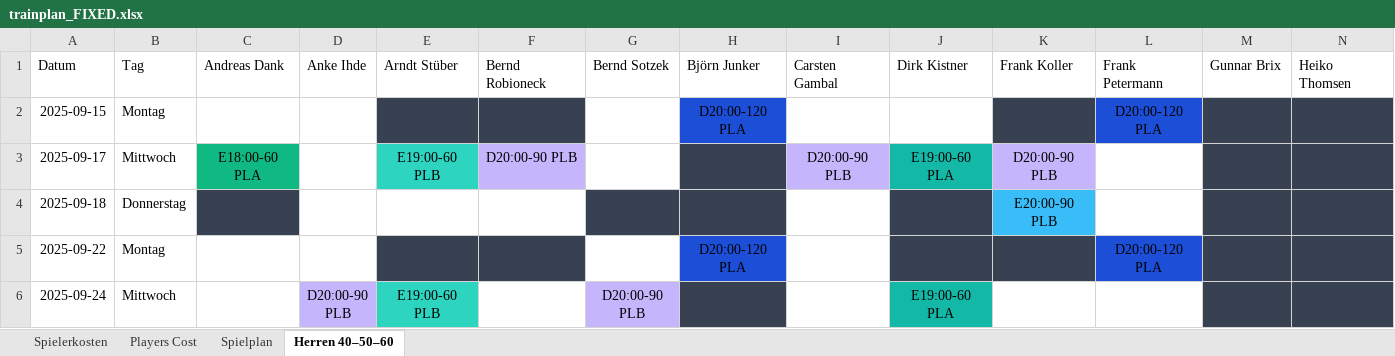
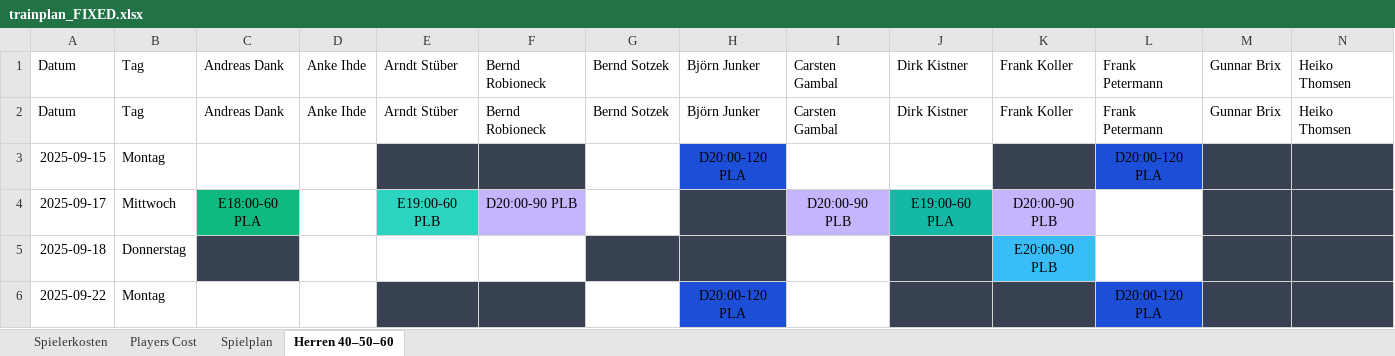
Before and after one commit to liamw8lde/Winter-2024_2025-Training-PLan, an Excel workbook: trainplan_FIXED.xlsx, sheet Herren 40–50–60, drawn as a sheet; only a part is shown; the shorter side is filled out with more unchanged rows; values as stored, in another font and other column widths than the file's, no borders; rows hold the shown columns only; the diff names each change by its address in the sheet, - before the commit and + after, or states it on an @@ line.

Commit message:
Add files via upload

```diff
--- a/trainplan_FIXED.xlsx (sheet Herren 40–50–60)
+++ b/trainplan_FIXED.xlsx (sheet Herren 40–50–60)
+row 2: Datum | Tag | Andreas Dank | Anke Ihde | Arndt Stüber | Bernd Robioneck | Bernd Sotzek | Björn Junker | Carsten Gambal | Dirk Kistner | Frank Koller | Frank Petermann | Gunnar Brix | Heiko Thomsen
```
